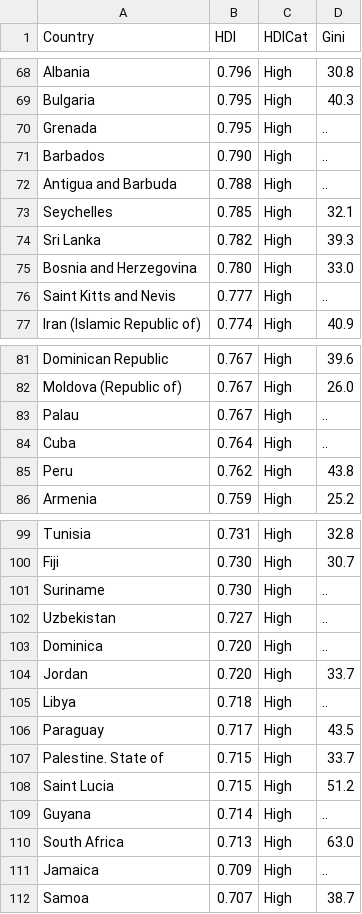
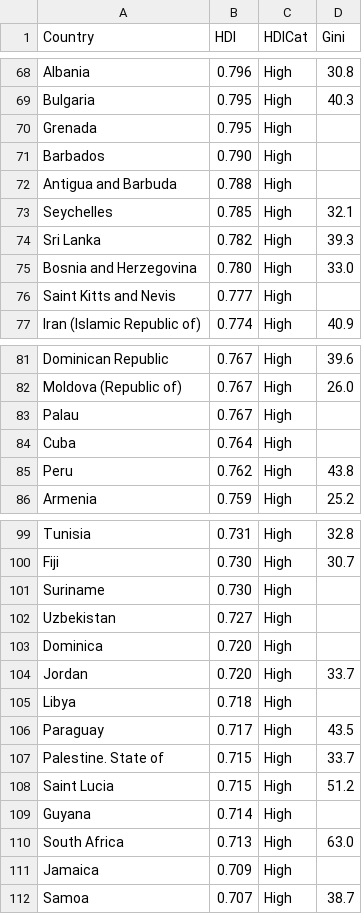
Before and after one commit to Milvann/deverdecasa, a CSV file: dfhdigini.csv, drawn as a sheet; only a part is shown, gaps mark what is left out; the diff covers the shown part only; the diff names each change by its address in the sheet, - before the commit and + after, or states it on an @@ line.

```diff
--- a/dfhdigini.csv
+++ b/dfhdigini.csv
-D70:D72 (Gini): ..
+D70:D72 (Gini): (empty)
-D76 (Gini): ..
+D76 (Gini): (empty)
-D83:D84 (Gini): ..
+D83:D84 (Gini): (empty)
-D101:D103 (Gini): ..
+D101:D103 (Gini): (empty)
-D105 (Gini): ..
+D105 (Gini): (empty)
-D109 (Gini): ..
+D109 (Gini): (empty)
-D111 (Gini): ..
+D111 (Gini): (empty)
```
Also changed, not shown: 26 edited cells elsewhere in this file.
